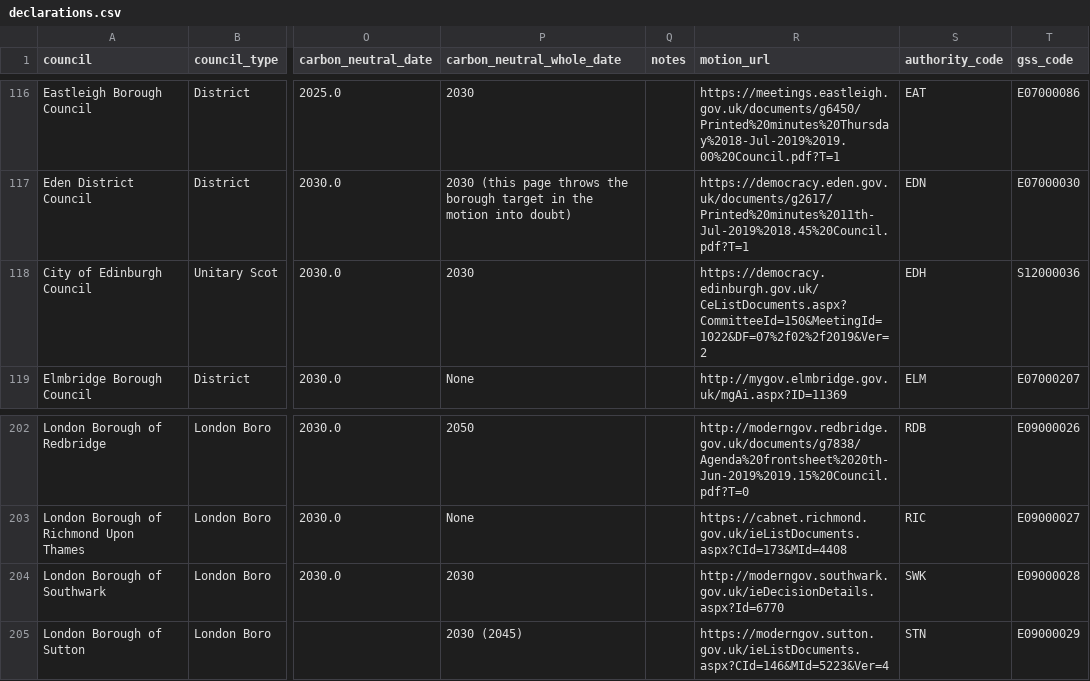
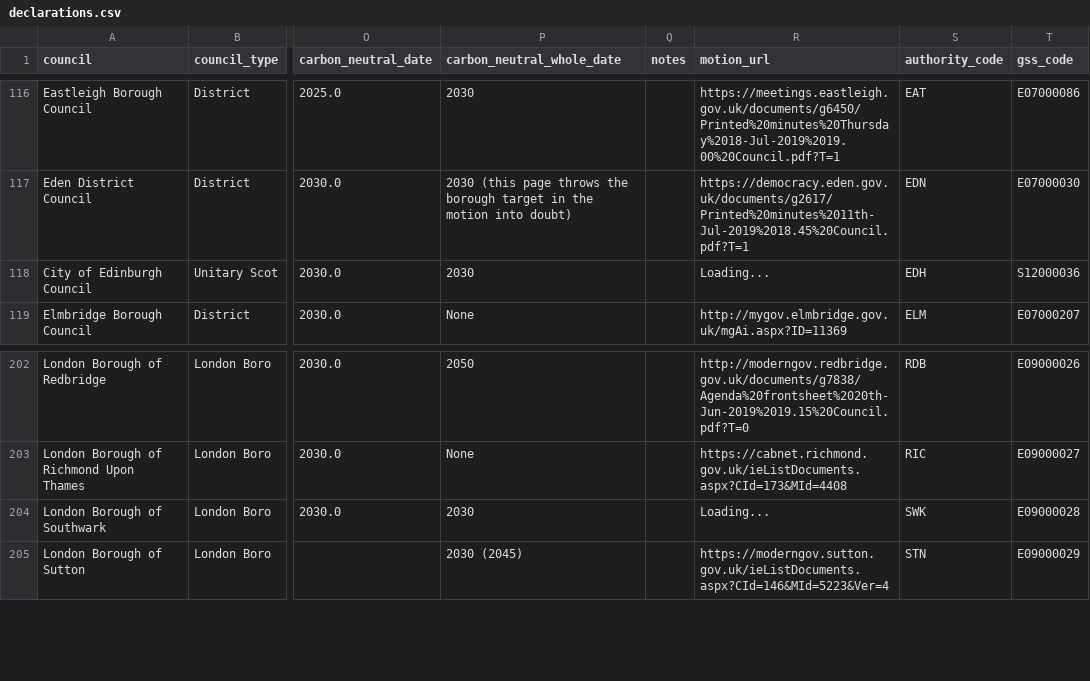
Before and after one commit to mysociety/caps_data, a CSV file: declarations.csv, drawn as a sheet; only a part is shown, gaps mark what is left out; the diff names each change by its address in the sheet, - before the commit and + after, or states it on an @@ line.

```diff
--- a/declarations.csv
+++ b/declarations.csv
-R118 (motion_url): https://democracy.edinburgh.gov.uk/CeListDocuments.aspx?CommitteeId=150&MeetingId=1022&DF=07%2f02%2f2019&Ver=2
+R118 (motion_url): Loading...
-R204 (motion_url): http://moderngov.southwark.gov.uk/ieDecisionDetails.aspx?Id=6770
+R204 (motion_url): Loading...
```
Also changed, not shown: plans.csv, 5 other files.
